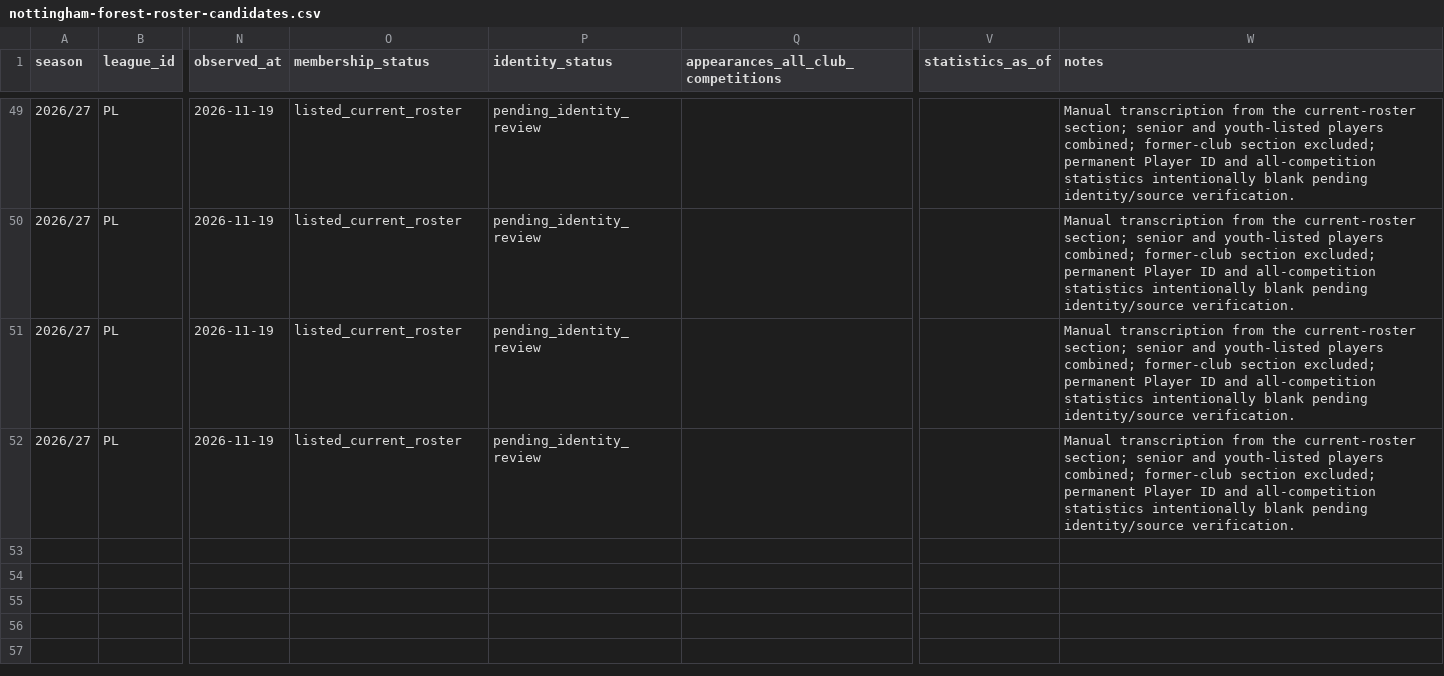
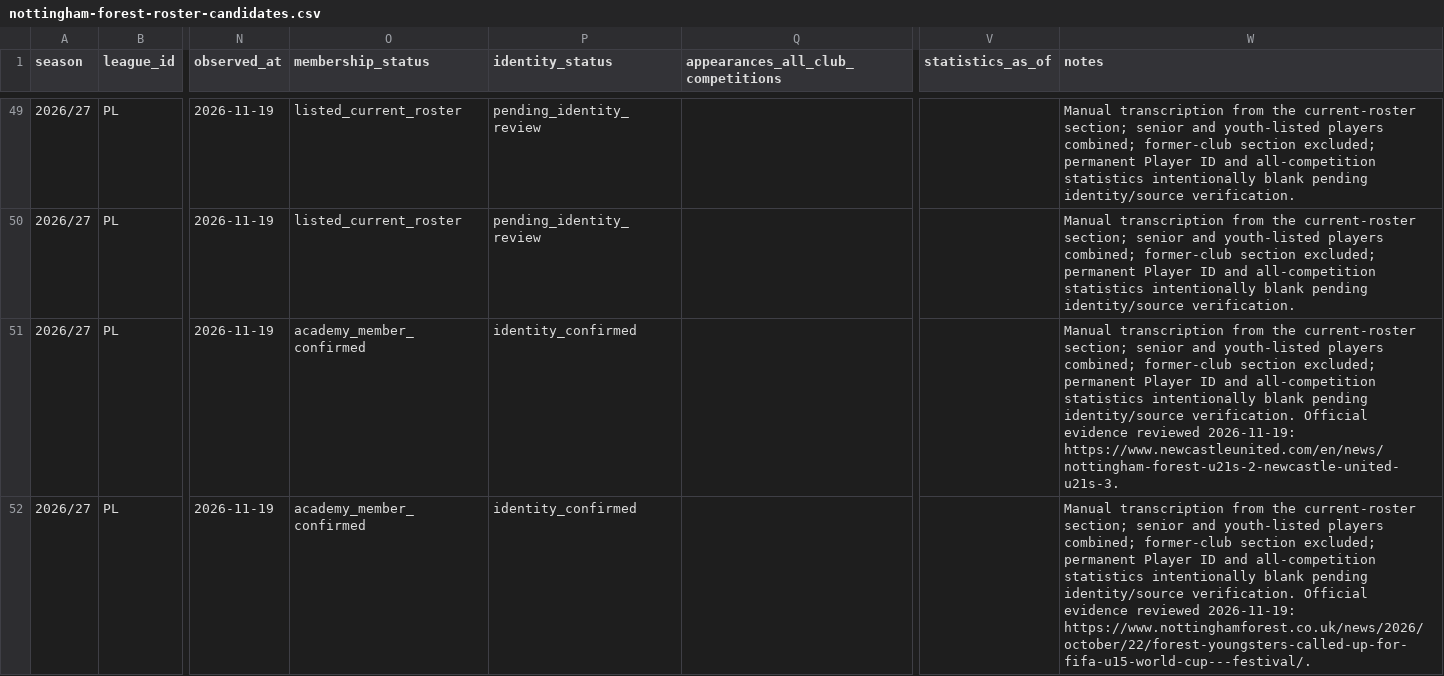
Before and after one commit to bazaku22/Project-Football-time, a CSV file: data/intake/2026-27/PL/nottingham-forest-roster-candidates.csv, drawn as a sheet; only a part is shown, gaps mark what is left out; the diff names each change by its address in the sheet, - before the commit and + after, or states it on an @@ line.

Commit message:
data: reconcile verified club and academy membership

```diff
--- a/data/intake/2026-27/PL/nottingham-forest-roster-candidates.csv
+++ b/data/intake/2026-27/PL/nottingham-forest-roster-candidates.csv
-O51:O52 (membership_status): listed_current_roster
+O51:O52 (membership_status): academy_member_confirmed
-P51:P52 (identity_status): pending_identity_review
+P51:P52 (identity_status): identity_confirmed
-W51 (notes): …identity/source verification.
+W51 (notes): …identity/source verification. Official evidence reviewed 2026-11-19: https://www.newcastleunited.com/en/news/nottingham-forest-u21s-2-newcastle-united-u21s-3.
-W52 (notes): …identity/source verification.
+W52 (notes): …identity/source verification. Official evidence reviewed 2026-11-19: https://www.nottinghamforest.co.uk/news/2026/october/22/forest-youngsters-called-up-for-fifa-u15-world-cup---festival/.
```
